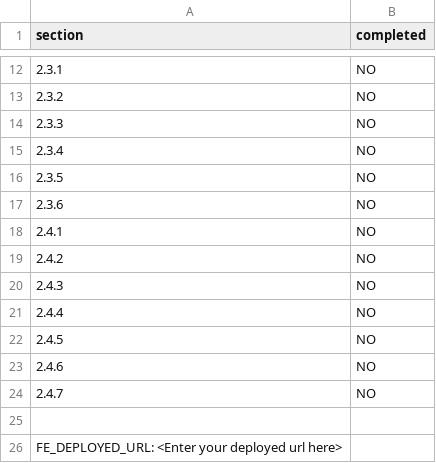
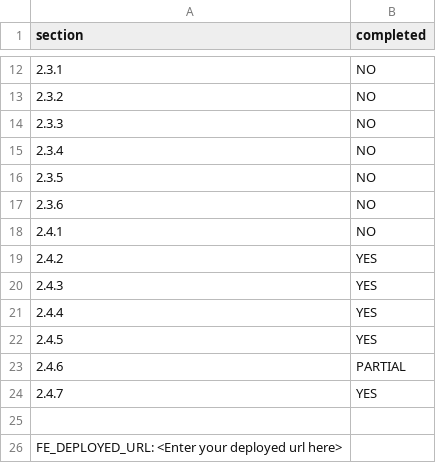
Before and after one commit to sugakoba/presto, a CSV file: progress.csv, drawn as a sheet; only a part is shown, gaps mark what is left out.

Commit message:
finished 2.4.7, updated progress

```diff
--- a/progress.csv
+++ b/progress.csv
@@ -18,8 +18,8 @@ section,completed
 2.4.1,NO
-2.4.2,NO
-2.4.3,NO
-2.4.4,NO
-2.4.5,NO
-2.4.6,NO
-2.4.7,NO
+2.4.2,YES
+2.4.3,YES
+2.4.4,YES
+2.4.5,YES
+2.4.6,PARTIAL
+2.4.7,YES
 
```
Also changed, not shown: 1 other file.
